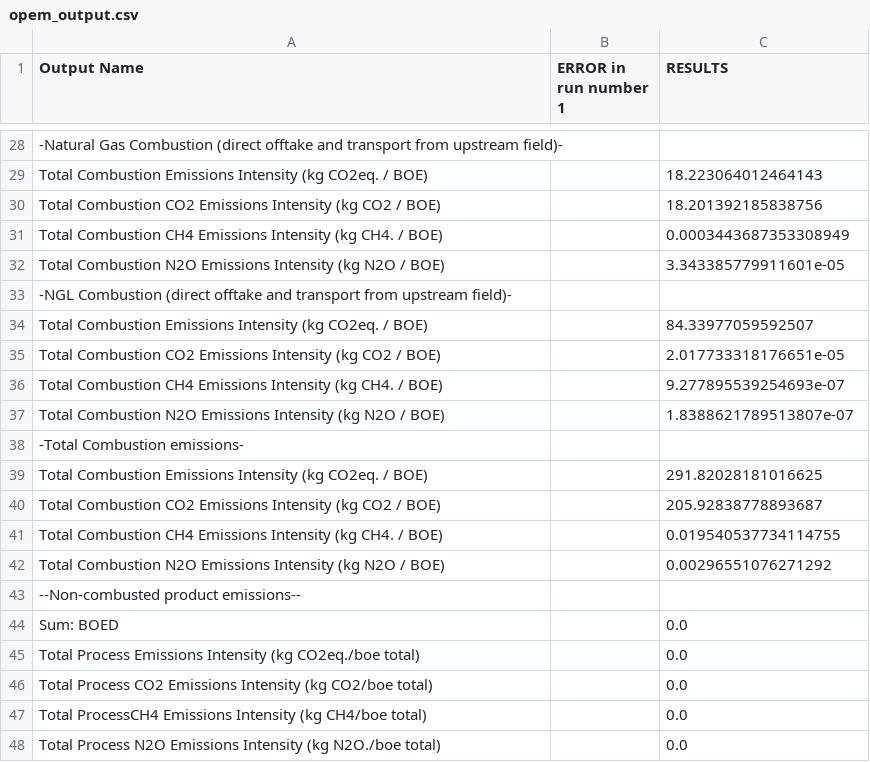
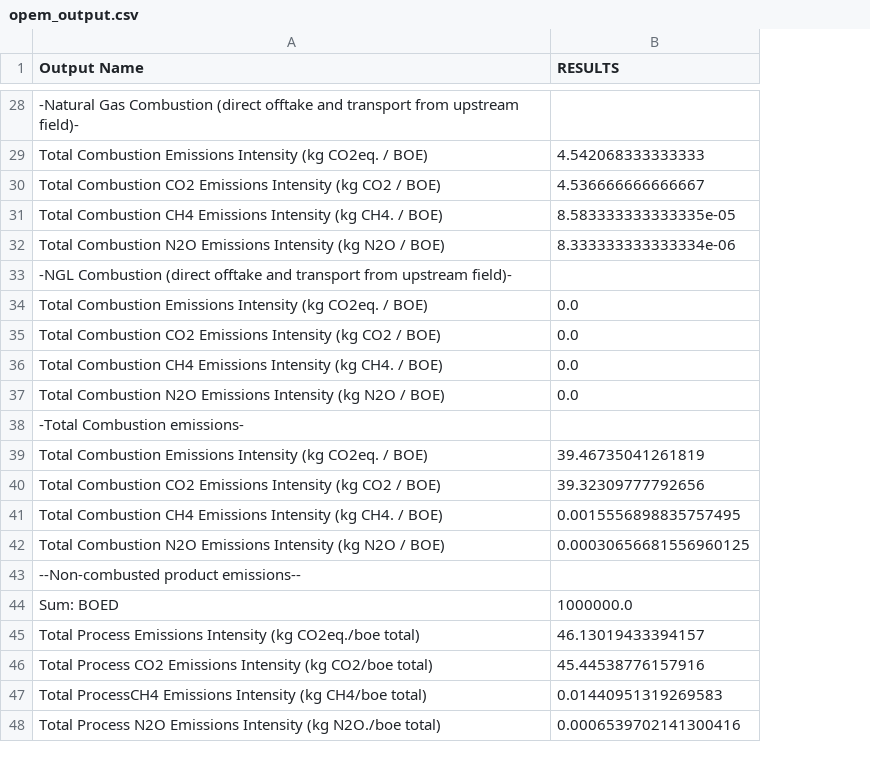
Before and after one commit to RMI/OPEM, a CSV file: opem_output.csv, drawn as a sheet; only a part is shown, gaps mark what is left out; removed rows and columns are numbered as before the commit, all else as after; the diff covers the shown part only; the diff names each change by its address in the sheet, - before the commit and + after, or states it on an @@ line.

```diff
--- a/opem_output.csv
+++ b/opem_output.csv
-column B (ERROR in run number 1), empty
-B29 (RESULTS): 18.223064012464143
+B29 (RESULTS): 4.542068333333333
-B30 (RESULTS): 18.201392185838756
+B30 (RESULTS): 4.536666666666667
-B31 (RESULTS): 0.0003443687353308949
+B31 (RESULTS): 8.583333333333335e-05
-B32 (RESULTS): 3.343385779911601e-05
+B32 (RESULTS): 8.333333333333334e-06
-B34 (RESULTS): 84.33977059592507
+B34 (RESULTS): 0.0
-B35 (RESULTS): 2.017733318176651e-05
+B35 (RESULTS): 0.0
-B36 (RESULTS): 9.277895539254693e-07
+B36 (RESULTS): 0.0
-B37 (RESULTS): 1.8388621789513807e-07
+B37 (RESULTS): 0.0
-B39 (RESULTS): 291.82028181016625
+B39 (RESULTS): 39.46735041261819
-B40 (RESULTS): 205.92838778893687
+B40 (RESULTS): 39.32309777792656
-B41 (RESULTS): 0.019540537734114755
+B41 (RESULTS): 0.0015556898835757495
-B42 (RESULTS): 0.00296551076271292
+B42 (RESULTS): 0.00030656681556960125
-B44 (RESULTS): 0.0
+B44 (RESULTS): 1000000.0
-B45 (RESULTS): 0.0
+B45 (RESULTS): 46.13019433394157
-B46 (RESULTS): 0.0
+B46 (RESULTS): 45.44538776157916
-B47 (RESULTS): 0.0
+B47 (RESULTS): 0.01440951319269583
-B48 (RESULTS): 0.0
+B48 (RESULTS): 0.0006539702141300416
```
Also changed, not shown: 20 edited cells elsewhere in this file, opem_input.csv.
